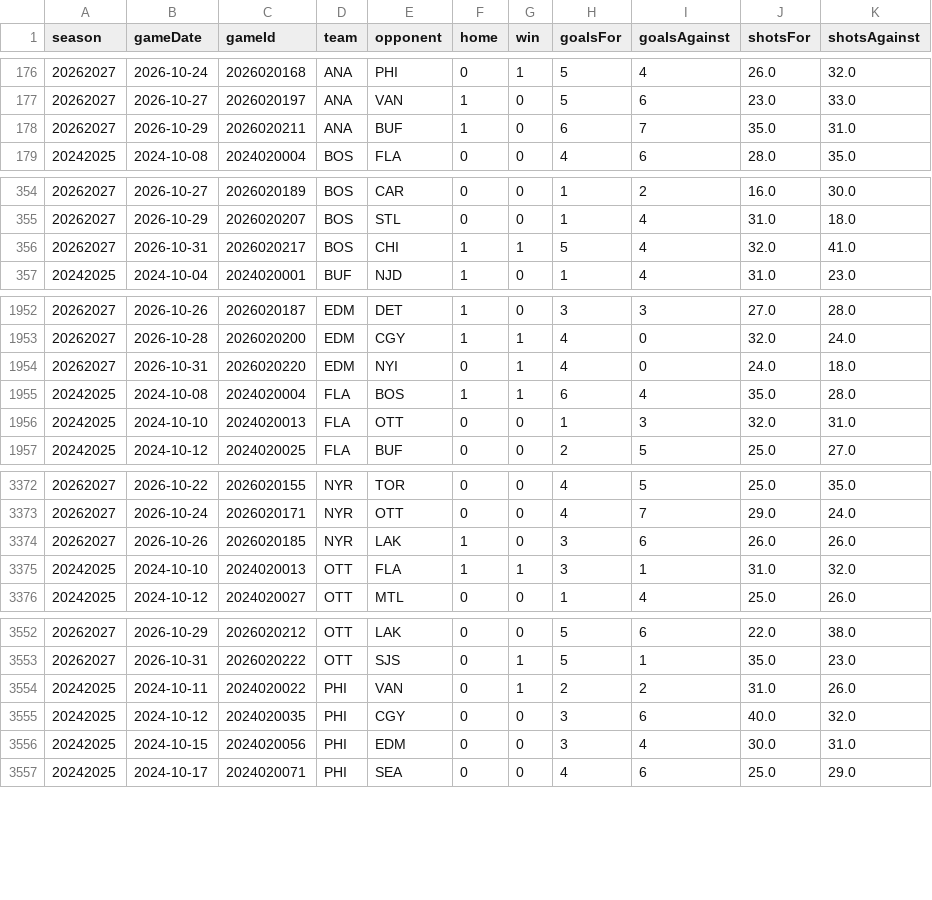
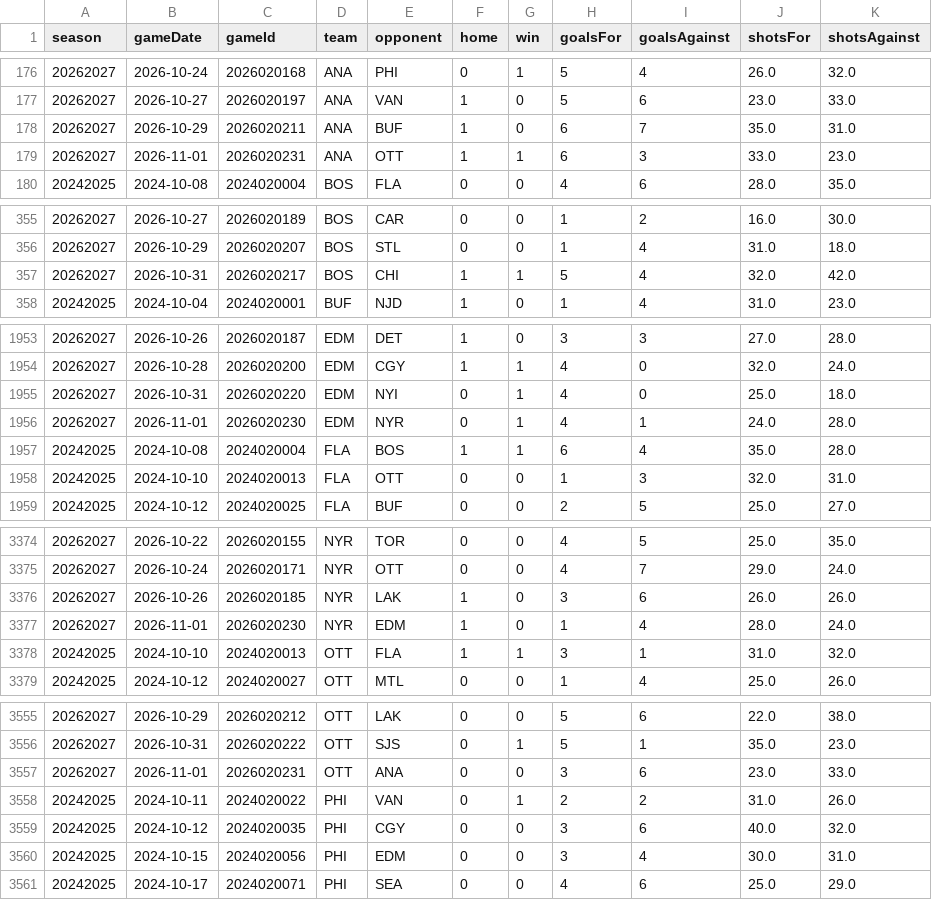
Before and after one commit to Caidenirwin/Parlay-maker, a CSV file: teams.csv, drawn as a sheet; only a part is shown, gaps mark what is left out; the diff covers the shown part only.

```diff
--- a/teams.csv
+++ b/teams.csv
@@ -178,2 +178,3 @@ season,gameDate,gameId,team,opponent,home,win,goalsFor,goalsAgainst,shotsFor,sho
 20262027,2026-10-29,2026020211,ANA,BUF,1,0,6,7,35.0,31.0
+20262027,2026-11-01,2026020231,ANA,OTT,1,1,6,3,33.0,23.0
 20242025,2024-10-08,2024020004,BOS,FLA,0,0,4,6,28.0,35.0
@@ -355,3 +356,3 @@ season,gameDate,gameId,team,opponent,home,win,goalsFor,goalsAgainst,shotsFor,sho
 20262027,2026-10-29,2026020207,BOS,STL,0,0,1,4,31.0,18.0
-20262027,2026-10-31,2026020217,BOS,CHI,1,1,5,4,32.0,41.0
+20262027,2026-10-31,2026020217,BOS,CHI,1,1,5,4,32.0,42.0
 20242025,2024-10-04,2024020001,BUF,NJD,1,0,1,4,31.0,23.0
@@ -1953,3 +1954,4 @@ season,gameDate,gameId,team,opponent,home,win,goalsFor,goalsAgainst,shotsFor,sho
 20262027,2026-10-28,2026020200,EDM,CGY,1,1,4,0,32.0,24.0
-20262027,2026-10-31,2026020220,EDM,NYI,0,1,4,0,24.0,18.0
+20262027,2026-10-31,2026020220,EDM,NYI,0,1,4,0,25.0,18.0
+20262027,2026-11-01,2026020230,EDM,NYR,0,1,4,1,24.0,28.0
 20242025,2024-10-08,2024020004,FLA,BOS,1,1,6,4,35.0,28.0
@@ -3374,2 +3376,3 @@ season,gameDate,gameId,team,opponent,home,win,goalsFor,goalsAgainst,shotsFor,sho
 20262027,2026-10-26,2026020185,NYR,LAK,1,0,3,6,26.0,26.0
+20262027,2026-11-01,2026020230,NYR,EDM,1,0,1,4,28.0,24.0
 20242025,2024-10-10,2024020013,OTT,FLA,1,1,3,1,31.0,32.0
@@ -3553,2 +3556,3 @@ season,gameDate,gameId,team,opponent,home,win,goalsFor,goalsAgainst,shotsFor,sho
 20262027,2026-10-31,2026020222,OTT,SJS,0,1,5,1,35.0,23.0
+20262027,2026-11-01,2026020231,OTT,ANA,0,0,3,6,23.0,33.0
 20242025,2024-10-11,2024020022,PHI,VAN,0,1,2,2,31.0,26.0
```
Also changed, not shown: 8 edited cells elsewhere in this file, cfb_games.csv, nba_games.csv, 12 other files.
